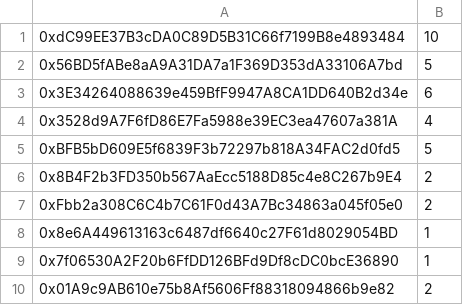
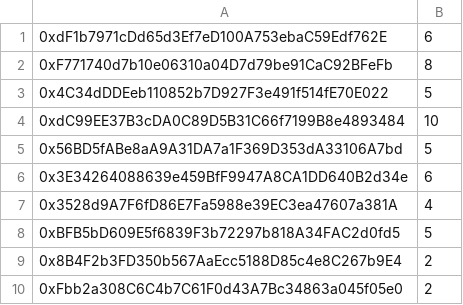
Before and after one commit to GeorgeNiotis/dummy-data, a CSV file: csv/whitelistClaim.csv, drawn as a sheet; only a part is shown; the shorter side is filled out with more unchanged rows.

```diff
--- a/csv/whitelistClaim.csv
+++ b/csv/whitelistClaim.csv
@@ -1 +1,4 @@
+0xdF1b7971cDd65d3Ef7eD100A753ebaC59Edf762E,6
+0xF771740d7b10e06310a04D7d79be91CaC92BFeFb,8
+0x4C34dDDEeb110852b7D927F3e491f514fE70E022,5
 0xdC99EE37B3cDA0C89D5B31C66f7199B8e4893484,10
```
Also changed, not shown: csv/whitelistPresale.csv, 1 other file.
